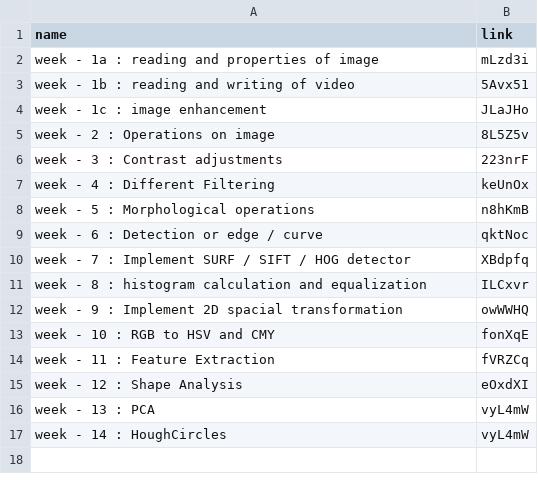
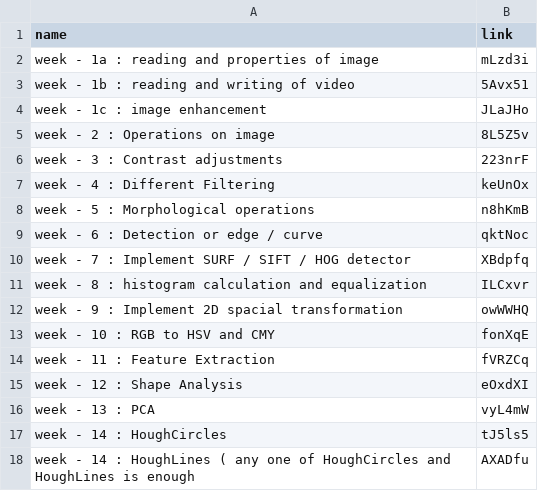
Before and after one commit to SandeepK1729/CV-lab, a CSV file: abstract.csv, drawn as a sheet.

```diff
--- a/abstract.csv
+++ b/abstract.csv
@@ -16,2 +16,3 @@
 "week - 13 : PCA","vyL4mW"
-"week - 14 : HoughCircles","vyL4mW"
+"week - 14 : HoughCircles","tJ5ls5"
+"week - 14 : HoughLines ( any one of HoughCircles and HoughLines is enough","AXADfu"
```
